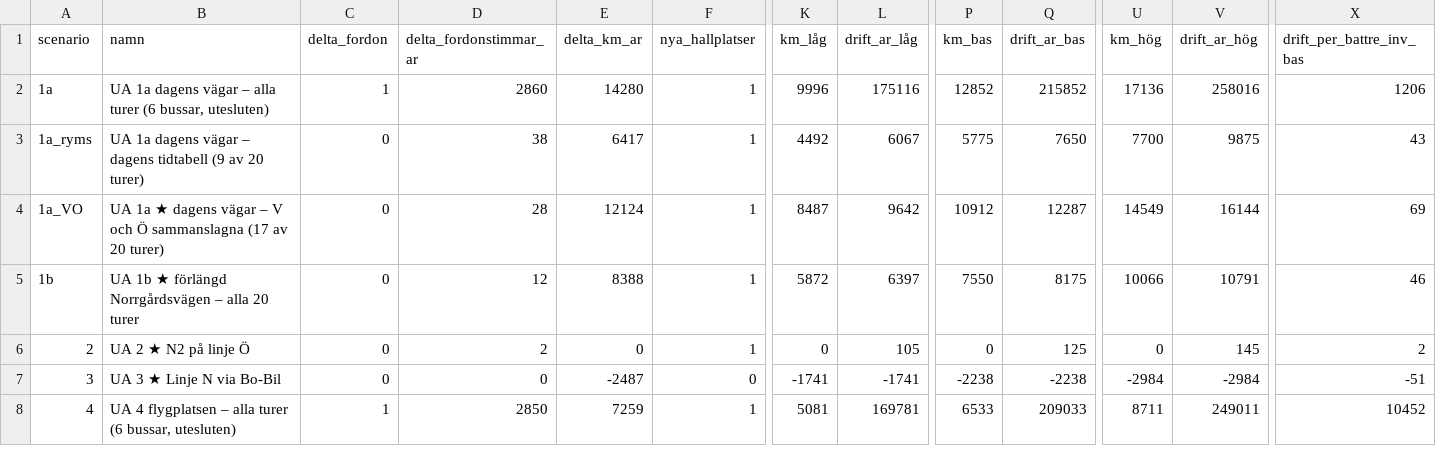
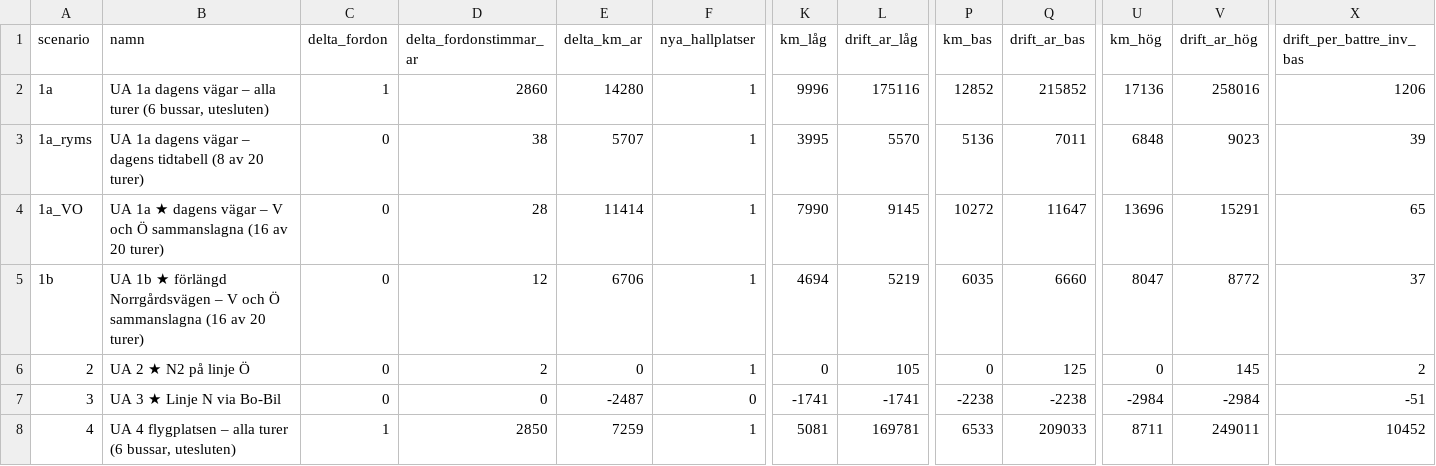
Before and after one commit to JesperHelen/-land, a CSV file: data/processed/b5_kalkyl.csv, drawn as a sheet; only a part is shown, gaps mark what is left out; the diff covers the shown part only; the diff names each change by its address in the sheet, - before the commit and + after, or states it on an @@ line.

```diff
--- a/data/processed/b5_kalkyl.csv
+++ b/data/processed/b5_kalkyl.csv
-B3 (namn): …dagens tidtabell (9 av 20…
+B3 (namn): …dagens tidtabell (8 av 20…
-E3 (delta_km_ar): 6417
+E3 (delta_km_ar): 5707
-K3 (km_låg): 4492
+K3 (km_låg): 3995
-L3 (drift_ar_låg): 6067
+L3 (drift_ar_låg): 5570
-P3 (km_bas): 5775
+P3 (km_bas): 5136
-Q3 (drift_ar_bas): 7650
+Q3 (drift_ar_bas): 7011
-U3 (km_hög): 7700
+U3 (km_hög): 6848
-V3 (drift_ar_hög): 9875
+V3 (drift_ar_hög): 9023
-X3 (drift_per_battre_inv_bas): 43
+X3 (drift_per_battre_inv_bas): 39
-B4 (namn): …Ö sammanslagna (17 av 20…
+B4 (namn): …Ö sammanslagna (16 av 20…
-E4 (delta_km_ar): 12124
+E4 (delta_km_ar): 11414
-K4 (km_låg): 8487
+K4 (km_låg): 7990
-L4 (drift_ar_låg): 9642
+L4 (drift_ar_låg): 9145
-P4 (km_bas): 10912
+P4 (km_bas): 10272
-Q4 (drift_ar_bas): 12287
+Q4 (drift_ar_bas): 11647
-U4 (km_hög): 14549
+U4 (km_hög): 13696
-V4 (drift_ar_hög): 16144
+V4 (drift_ar_hög): 15291
-X4 (drift_per_battre_inv_bas): 69
+X4 (drift_per_battre_inv_bas): 65
-B5 (namn): …Norrgårdsvägen – alla 20 turer
+B5 (namn): …Norrgårdsvägen – V och Ö sammanslagna (16 av 20 turer)
-E5 (delta_km_ar): 8388
+E5 (delta_km_ar): 6706
-K5 (km_låg): 5872
+K5 (km_låg): 4694
-L5 (drift_ar_låg): 6397
+L5 (drift_ar_låg): 5219
-P5 (km_bas): 7550
+P5 (km_bas): 6035
-Q5 (drift_ar_bas): 8175
+Q5 (drift_ar_bas): 6660
-U5 (km_hög): 10066
+U5 (km_hög): 8047
-V5 (drift_ar_hög): 10791
+V5 (drift_ar_hög): 8772
-X5 (drift_per_battre_inv_bas): 46
+X5 (drift_per_battre_inv_bas): 37
```
Also changed, not shown: 27 edited cells elsewhere in this file, data/processed/b4_sammanslagning_omraden.csv, data/processed/b4_sammanslagning_par.csv, 39 other files.
